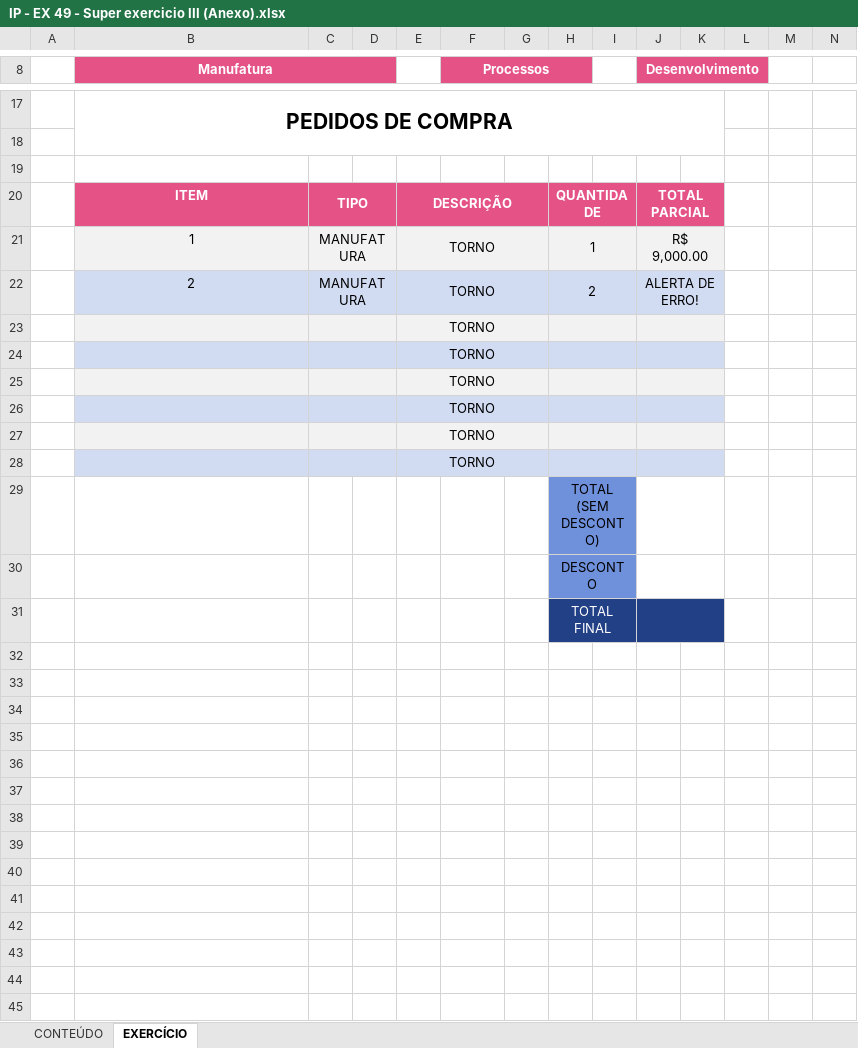
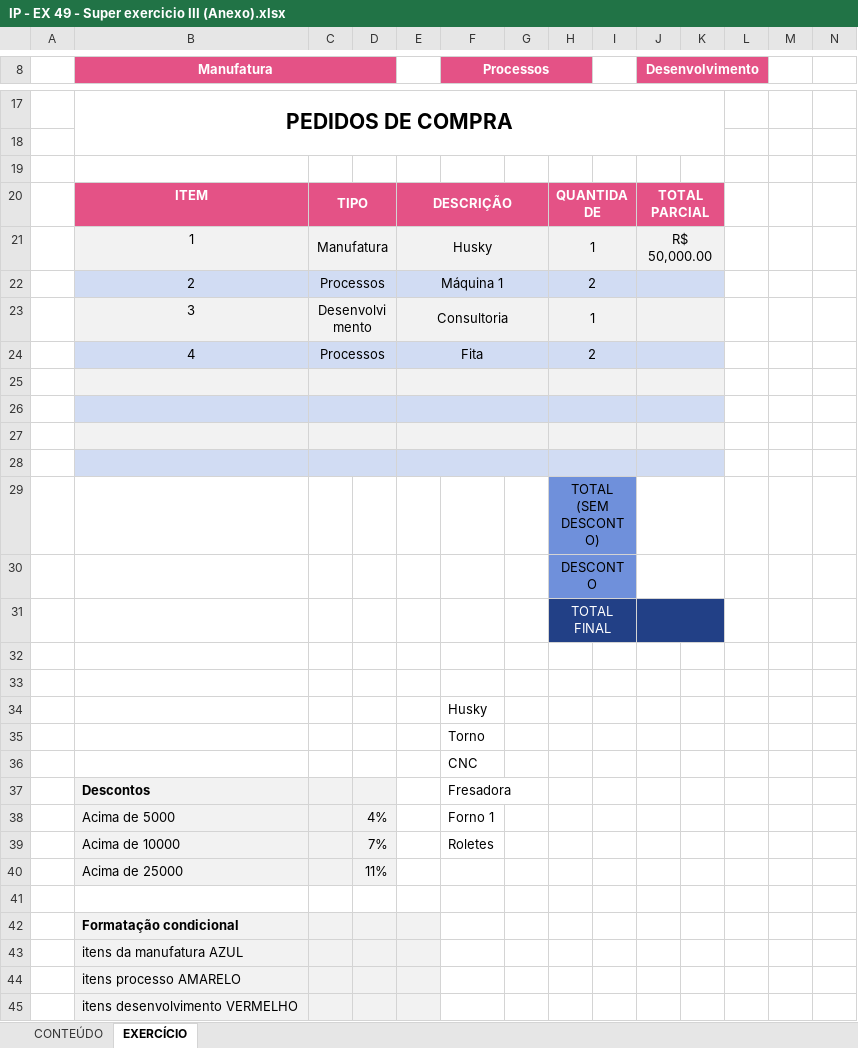
Before and after one commit to Laurentius96/DNC-DataScience, an Excel workbook: Materia_2-PowerBi/IP - EX 49 - Super exercicio III (Anexo).xlsx, sheet EXERCÍCIO, drawn as a sheet; only a part is shown, gaps mark what is left out; values as stored, in another font and other column widths than the file's, no borders; charts and pictures not drawn; removed rows and columns are numbered as before the commit, all else as after; rows hold the shown columns only; the diff names each change by its address in the sheet, - before the commit and + after, or states it on an @@ line.

Commit message:
Update IP - EX 49 - Super exercicio III (Anexo).xlsx
Primeira parte da lógica montada.

```diff
--- a/Materia_2-PowerBi/IP - EX 49 - Super exercicio III (Anexo).xlsx (sheet EXERCÍCIO)
+++ b/Materia_2-PowerBi/IP - EX 49 - Super exercicio III (Anexo).xlsx (sheet EXERCÍCIO)
-C21: MANUFATURA
+C21: Manufatura
-E21: TORNO
+E21: Husky
-J21 (Desenvolvimento): R$ 9,000.00
+J21 (Desenvolvimento): R$ 50,000.00
-row 22:  | 2 | MANUFATURA |  | TORNO |  |  | 2 |  | ALERTA DE ERRO!
-row 23:  |  |  |  | TORNO
-row 24:  |  |  |  | TORNO
+row 22:  | 2 | Processos |  | Máquina 1 |  |  | 2
+row 23:  | 3 | Desenvolvimento |  | Consultoria |  |  | 1
+row 24:  | 4 | Processos |  | Fita |  |  | 2
-E25:E28: TORNO
+E25:E28: (empty)
+row 32: (empty)
+row 33: (empty)
+row 34:  |  |  |  |  | Husky
+row 35:  |  |  |  |  | Torno
+row 36:  |  |  |  |  | CNC
+row 37:  | Descontos |  |  |  | Fresadora
+row 38:  | Acima de 5000 |  | 4% |  | Forno 1
+row 39:  | Acima de 10000 |  | 7% |  | Roletes
+row 40:  | Acima de 25000 |  | 11%
+row 41: (empty)
+row 42:  | Formatação condicional
+row 43:  | itens da manufatura AZUL
+row 44:  | itens processo AMARELO
+row 45:  | itens desenvolvimento VERMELHO
```
Also changed, not shown: formulas that keep their value.
